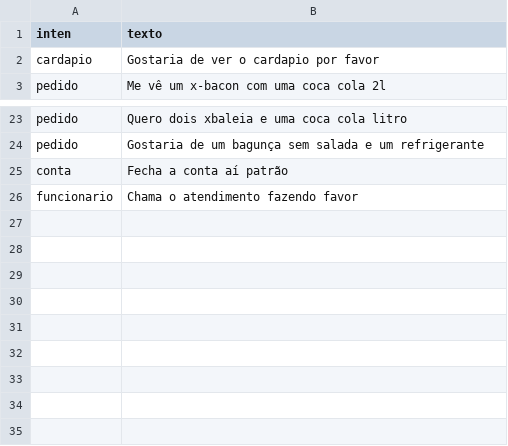
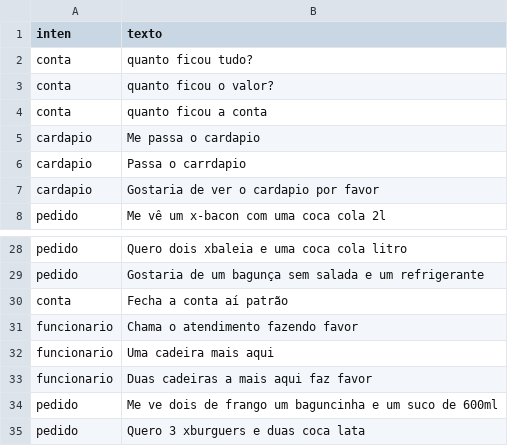
Before and after one commit to CelsoUliana/Chatbot, a CSV file: dataset.csv, drawn as a sheet; only a part is shown, gaps mark what is left out; the diff names each change by its address in the sheet, - before the commit and + after, or states it on an @@ line.

```diff
--- a/dataset.csv
+++ b/dataset.csv
+row 2: conta | quanto ficou tudo?
+row 3: conta | quanto ficou o valor?
+row 4: conta | quanto ficou a conta
+row 5: cardapio | Me passa o cardapio
+row 6: cardapio | Passa o carrdapio
+row 32: funcionario | Uma cadeira mais aqui
+row 33: funcionario | Duas cadeiras a mais aqui faz favor
+row 34: pedido | Me ve dois de frango um baguncinha e um suco de 600ml
+row 35: pedido | Quero 3 xburguers e duas coca lata
```
Also changed, not shown: 7 other files.
